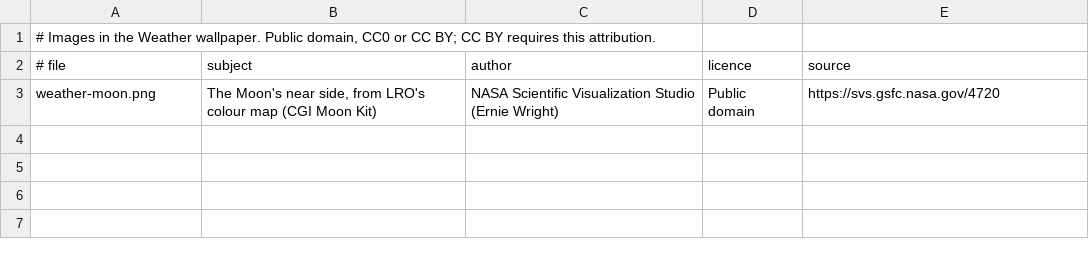
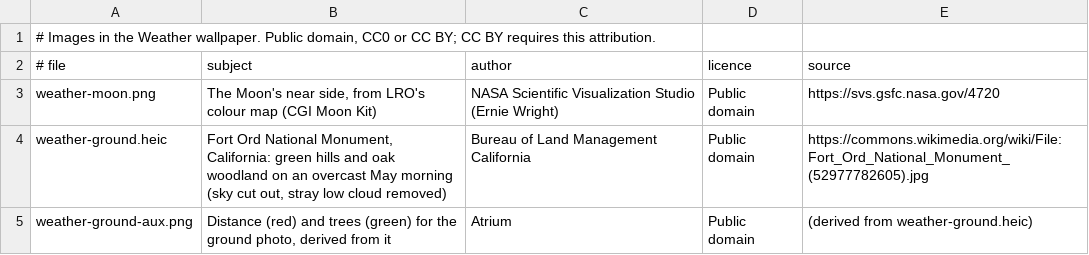
Before and after one commit to dtanquary/atrium, a TSV file: Sources/Atrium/Resources/weather-credits.tsv, drawn as a sheet.

```diff
--- a/Sources/Atrium/Resources/weather-credits.tsv
+++ b/Sources/Atrium/Resources/weather-credits.tsv
@@ -3 +3,3 @@
 weather-moon.png	The Moon's near side, from LRO's colour map (CGI Moon Kit)	NASA Scientific Visualization Studio (Ernie Wright)	Public domain	https://svs.gsfc.nasa.gov/4720
+weather-ground.heic	Fort Ord National Monument, California: green hills and oak woodland on an overcast May morning (sky cut out, stray low cloud removed)	Bureau of Land Management California	Public domain	https://commons.wikimedia.org/wiki/File:Fort_Ord_National_Monument_(52977782605).jpg
+weather-ground-aux.png	Distance (red) and trees (green) for the ground photo, derived from it	Atrium	Public domain	(derived from weather-ground.heic)
```
Also changed, not shown: 7 other files.
